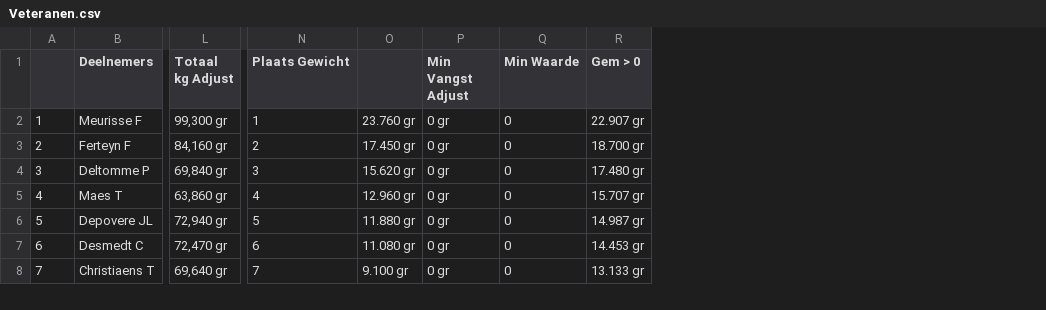
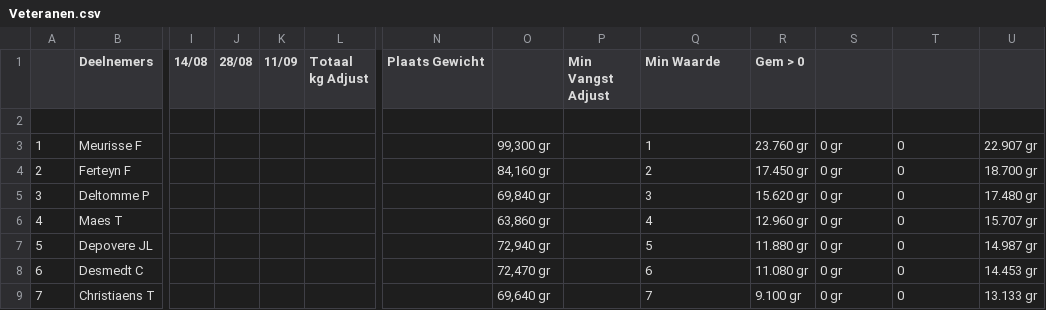
Before and after one commit to hengelsportshort-boop/KVVI, a CSV file: public/data/2026/Veteranen.csv, drawn as a sheet; only a part is shown, gaps mark what is left out; addresses are those after the commit; rows hold the shown columns only; the diff covers the shown part only; the diff names each change by its address in the sheet, - before the commit and + after, or states it on an @@ line.

Commit message:
Restore 14/08, 28/08, 11/09 columns (empty until fished)

```diff
--- a/public/data/2026/Veteranen.csv
+++ b/public/data/2026/Veteranen.csv
+column I (14/08), empty
+column J (28/08), empty
+column K (11/09), empty
+column L (Totaal kg Adjust), empty
+column N (Plaats Gewicht), empty
+column P (Min Vangst Adjust), empty
-O1: Totaal kg Adjust
+O1: (empty)
-Q1: Plaats Gewicht
+Q1: Min Waarde
-R1: (empty)
+R1: Gem > 0
-S1: Min Vangst Adjust
+S1: (empty)
-T1: Min Waarde
+T1: (empty)
-U1: Gem > 0
+U1: (empty)
+row 2: (empty)
```
Also changed, not shown: 3 removed columns elsewhere in this file.
